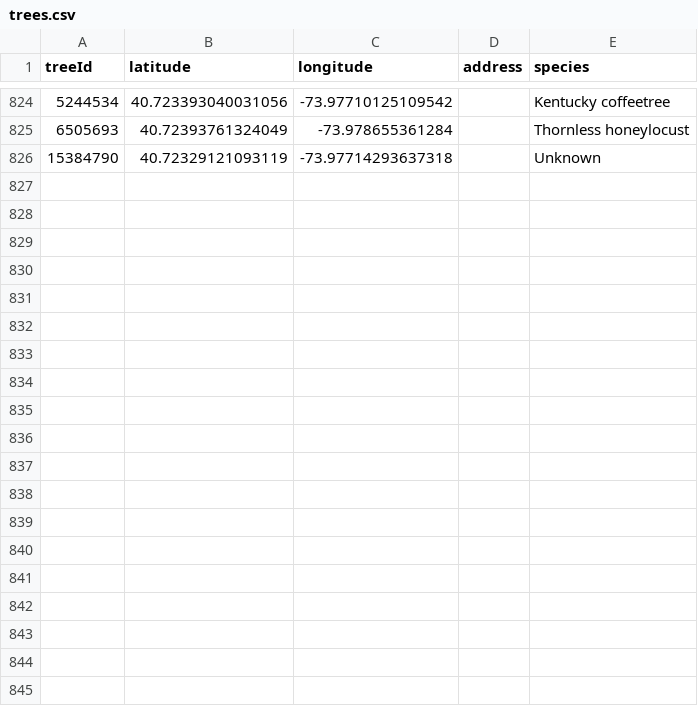
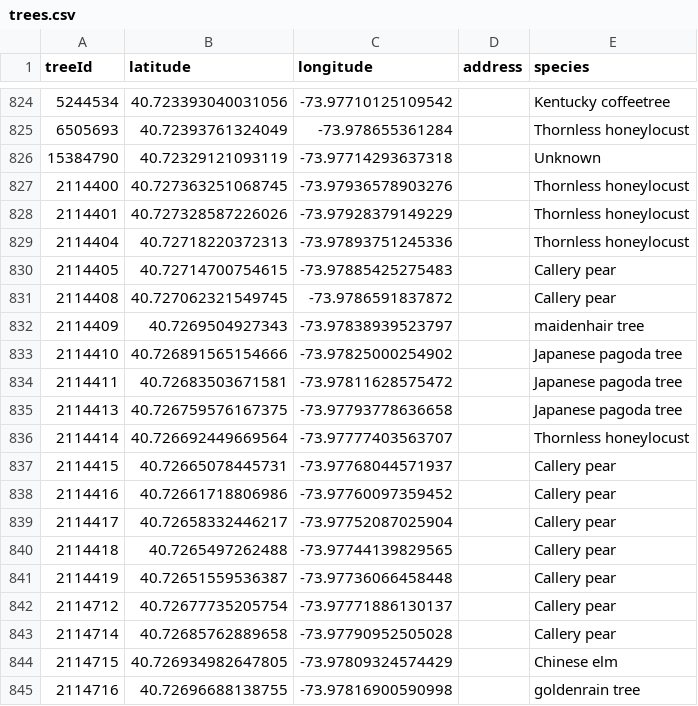
Before and after one commit to hadas-lesecologycenter/nyc-tree-dashboard, a CSV file: data/trees.csv, drawn as a sheet; only a part is shown, gaps mark what is left out; the diff covers the shown part only; the diff names each change by its address in the sheet, - before the commit and + after, or states it on an @@ line.

Commit message:
Tree coords 2026-05-11 (+28)

```diff
--- a/data/trees.csv
+++ b/data/trees.csv
+row 827: 2114400 | 40.727363251068745 | -73.97936578903276 |  | Thornless honeylocust
+row 828: 2114401 | 40.727328587226026 | -73.97928379149229 |  | Thornless honeylocust
+row 829: 2114404 | 40.72718220372313 | -73.97893751245336 |  | Thornless honeylocust
+row 830: 2114405 | 40.72714700754615 | -73.97885425275483 |  | Callery pear
+row 831: 2114408 | 40.727062321549745 | -73.9786591837872 |  | Callery pear
+row 832: 2114409 | 40.7269504927343 | -73.97838939523797 |  | maidenhair tree
+row 833: 2114410 | 40.726891565154666 | -73.97825000254902 |  | Japanese pagoda tree
+row 834: 2114411 | 40.72683503671581 | -73.97811628575472 |  | Japanese pagoda tree
+row 835: 2114413 | 40.726759576167375 | -73.97793778636658 |  | Japanese pagoda tree
+row 836: 2114414 | 40.726692449669564 | -73.97777403563707 |  | Thornless honeylocust
+row 837: 2114415 | 40.72665078445731 | -73.97768044571937 |  | Callery pear
+row 838: 2114416 | 40.72661718806986 | -73.97760097359452 |  | Callery pear
+row 839: 2114417 | 40.72658332446217 | -73.97752087025904 |  | Callery pear
+row 840: 2114418 | 40.7265497262488 | -73.97744139829565 |  | Callery pear
+row 841: 2114419 | 40.72651559536387 | -73.97736066458448 |  | Callery pear
+row 842: 2114712 | 40.72677735205754 | -73.97771886130137 |  | Callery pear
+row 843: 2114714 | 40.72685762889658 | -73.97790952505028 |  | Callery pear
+row 844: 2114715 | 40.726934982647805 | -73.97809324574429 |  | Chinese elm
+row 845: 2114716 | 40.72696688138755 | -73.97816900590998 |  | goldenrain tree
```
Also changed, not shown: 9 added rows elsewhere in this file.
